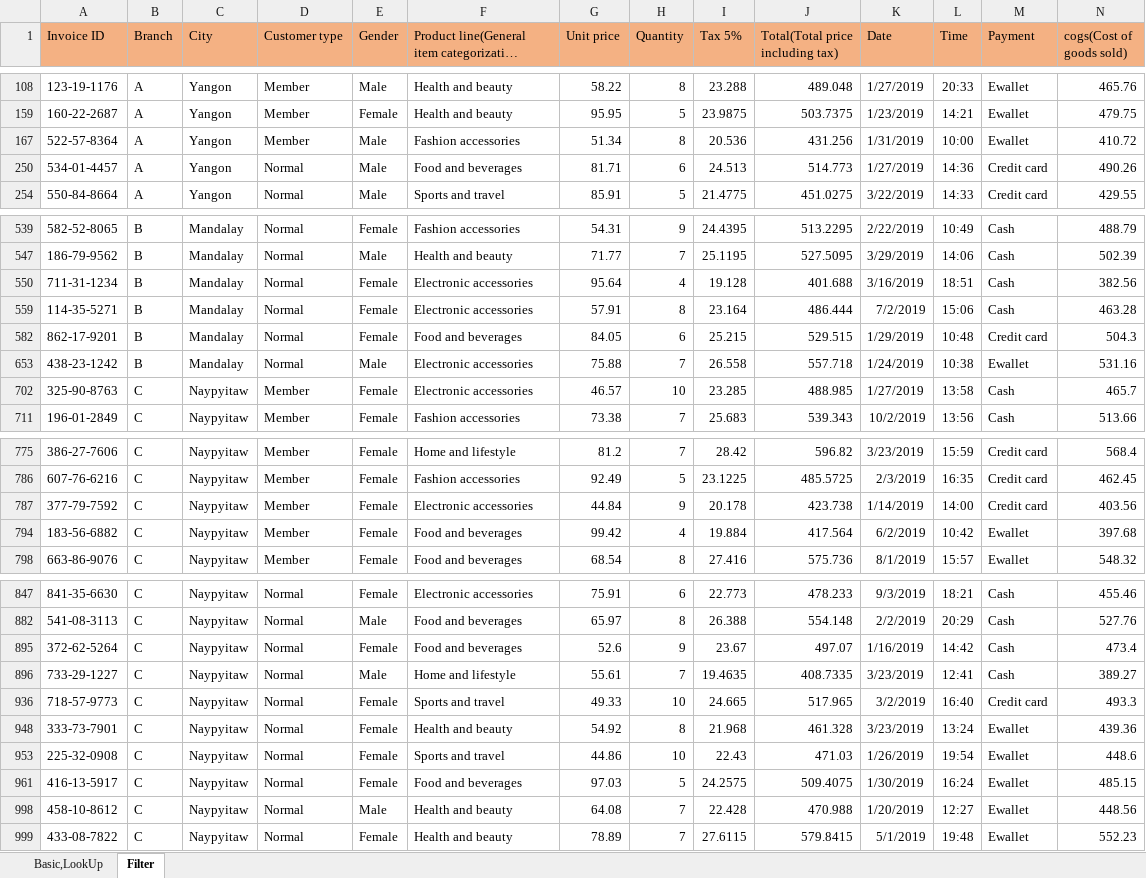
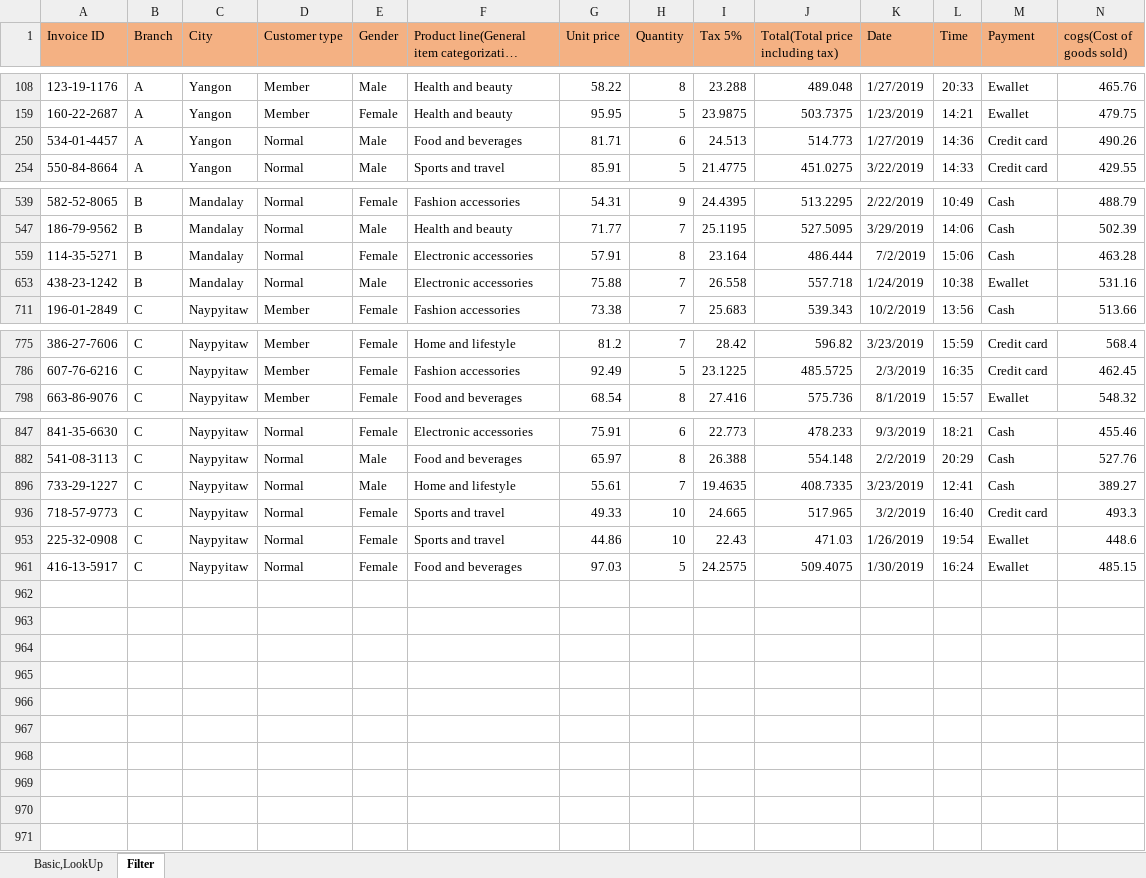
Before and after one commit to NikhilSengar/DA-5-Nikhil-Sengar-Excel-Task, an Excel workbook: SuperMarket Sales Dataset.xlsx, sheet Filter, drawn as a sheet; only a part is shown, gaps mark what is left out; long unchanged cells end in …; values as stored, in another font and other column widths than the file's, no borders; rows hold the shown columns only; the diff covers the shown part only; the diff names each change by its address in the sheet, - before the commit and + after, or states it on an @@ line.

Commit message:
Update SuperMarket Sales Dataset.xlsx

```diff
--- a/SuperMarket Sales Dataset.xlsx (sheet Filter)
+++ b/SuperMarket Sales Dataset.xlsx (sheet Filter)
@@ row 167 hidden: 522-57-8364 | A | Yangon | Member | Male | Fashion accessories | 51.34 | 8 | 20.536 | 431.256 | 1/31/2019 | 10:00 | Ewallet | 410.72 @@
@@ row 550 hidden: 711-31-1234 | B | Mandalay | Normal | Female | Electronic accessories | 95.64 | 4 | 19.128 | 401.688 | 3/16/2019 | 18:51 | Cash | 382.56 @@
@@ row 582 hidden: 862-17-9201 | B | Mandalay | Normal | Female | Food and beverages | 84.05 | 6 | 25.215 | 529.515 | 1/29/2019 | 10:48 | Credit card | 504.3 @@
@@ row 702 hidden: 325-90-8763 | C | Naypyitaw | Member | Female | Electronic accessories | 46.57 | 10 | 23.285 | 488.985 | 1/27/2019 | 13:58 | Cash | 465.7 @@
@@ row 787 hidden: 377-79-7592 | C | Naypyitaw | Member | Female | Electronic accessories | 44.84 | 9 | 20.178 | 423.738 | 1/14/2019 | 14:00 | Credit card | 403.56 @@
@@ row 794 hidden: 183-56-6882 | C | Naypyitaw | Member | Female | Food and beverages | 99.42 | 4 | 19.884 | 417.564 | 6/2/2019 | 10:42 | Ewallet | 397.68 @@
@@ row 895 hidden: 372-62-5264 | C | Naypyitaw | Normal | Female | Food and beverages | 52.6 | 9 | 23.67 | 497.07 | 1/16/2019 | 14:42 | Cash | 473.4 @@
@@ row 948 hidden: 333-73-7901 | C | Naypyitaw | Normal | Female | Health and beauty | 54.92 | 8 | 21.968 | 461.328 | 3/23/2019 | 13:24 | Ewallet | 439.36 @@
@@ row 998 hidden: 458-10-8612 | C | Naypyitaw | Normal | Male | Health and beauty | 64.08 | 7 | 22.428 | 470.988 | 1/20/2019 | 12:27 | Ewallet | 448.56 @@
@@ row 999 hidden: 433-08-7822 | C | Naypyitaw | Normal | Female | Health and beauty | 78.89 | 7 | 27.6115 | 579.8415 | 5/1/2019 | 19:48 | Ewallet | 552.23 @@
```
Also changed, not shown: 2 hidden or unhidden rows elsewhere in this sheet.
